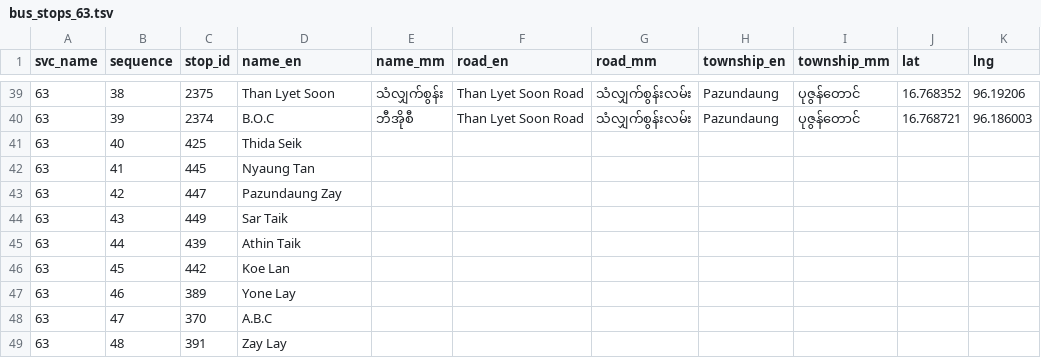
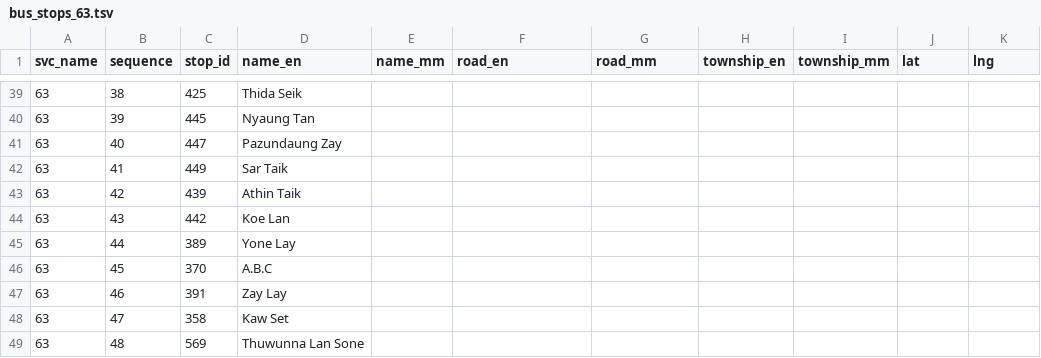
Before and after one commit to thantthet/YBS-Data, a TSV file: stop_sequences/bus_stops_63.tsv, drawn as a sheet; only a part is shown, gaps mark what is left out; the diff covers the shown part only.

```diff
--- a/stop_sequences/bus_stops_63.tsv
+++ b/stop_sequences/bus_stops_63.tsv
@@ -39,11 +39,11 @@ svc_name	sequence	stop_id	name_en	name_mm	road_en	road_mm	township_en	township_m
-63	38	2375	Than Lyet Soon	သံလျှက်စွန်း	Than Lyet Soon Road	သံလျှက်စွန်းလမ်း	Pazundaung	ပုဇွန်တောင်	16.768352	96.19206
-63	39	2374	B.O.C	ဘီအိုစီ	Than Lyet Soon Road	သံလျှက်စွန်းလမ်း	Pazundaung	ပုဇွန်တောင်	16.768721	96.186003
-63	40	425	Thida Seik							
-63	41	445	Nyaung Tan							
-63	42	447	Pazundaung Zay							
-63	43	449	Sar Taik							
-63	44	439	Athin Taik							
-63	45	442	Koe Lan							
-63	46	389	Yone Lay							
-63	47	370	A.B.C							
-63	48	391	Zay Lay							
+63	38	425	Thida Seik							
+63	39	445	Nyaung Tan							
+63	40	447	Pazundaung Zay							
+63	41	449	Sar Taik							
+63	42	439	Athin Taik							
+63	43	442	Koe Lan							
+63	44	389	Yone Lay							
+63	45	370	A.B.C							
+63	46	391	Zay Lay							
+63	47	358	Kaw Set							
+63	48	569	Thuwunna Lan Sone							
```
Also changed, not shown: 4 removed rows and 109 edited cells elsewhere in this file.
